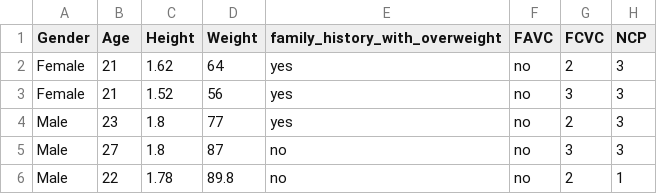
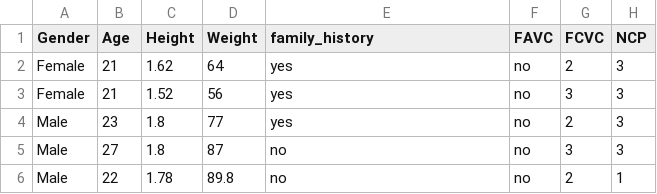
Before and after one commit to greeneyefirefly/DATA622-Machine_Learning, a CSV file: ObesityDataSet.csv, drawn as a sheet; only a part is shown; the diff names each change by its address in the sheet, - before the commit and + after, or states it on an @@ line.

Commit message:
Update ObesityDataSet.csv

```diff
--- a/ObesityDataSet.csv
+++ b/ObesityDataSet.csv
-E1: family_history_with_overweight
+E1: family_history
```
